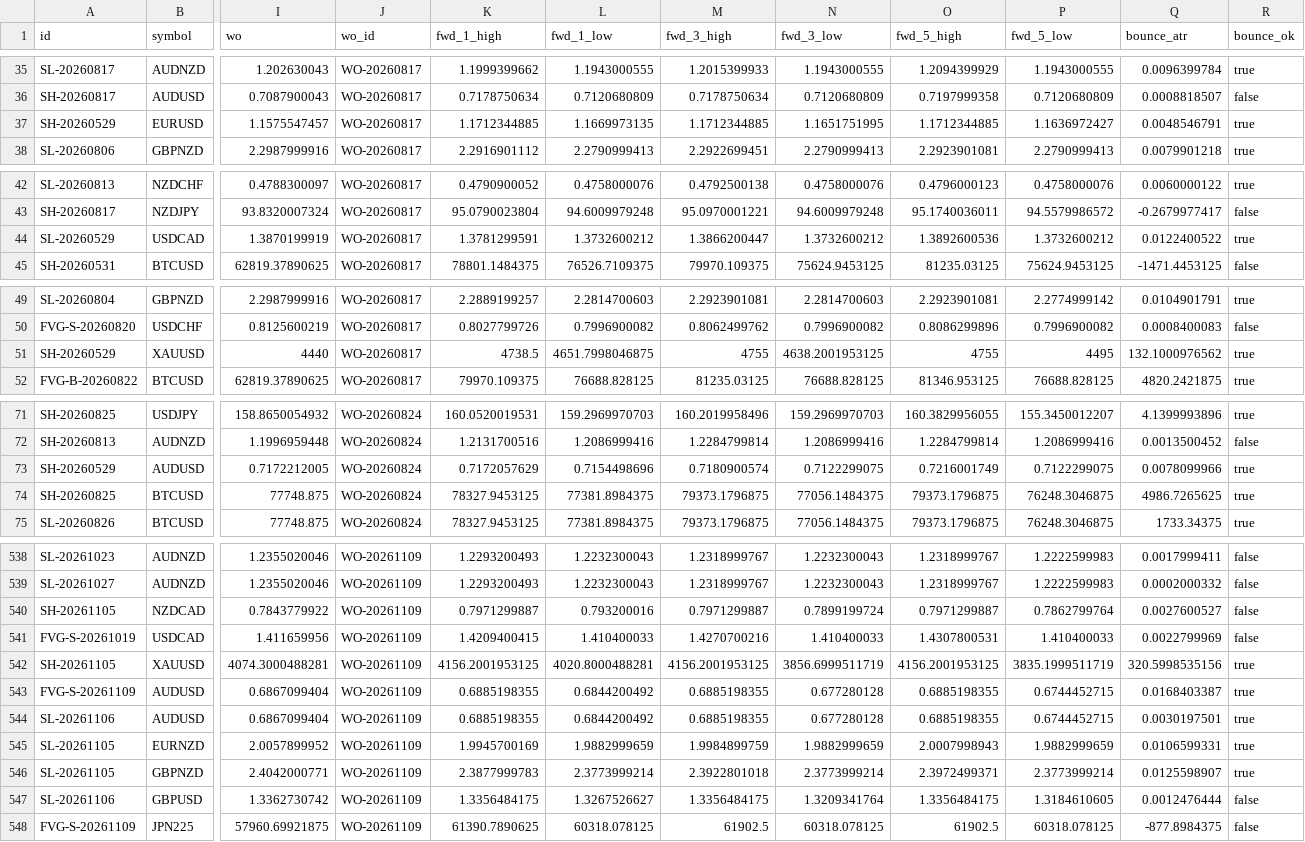
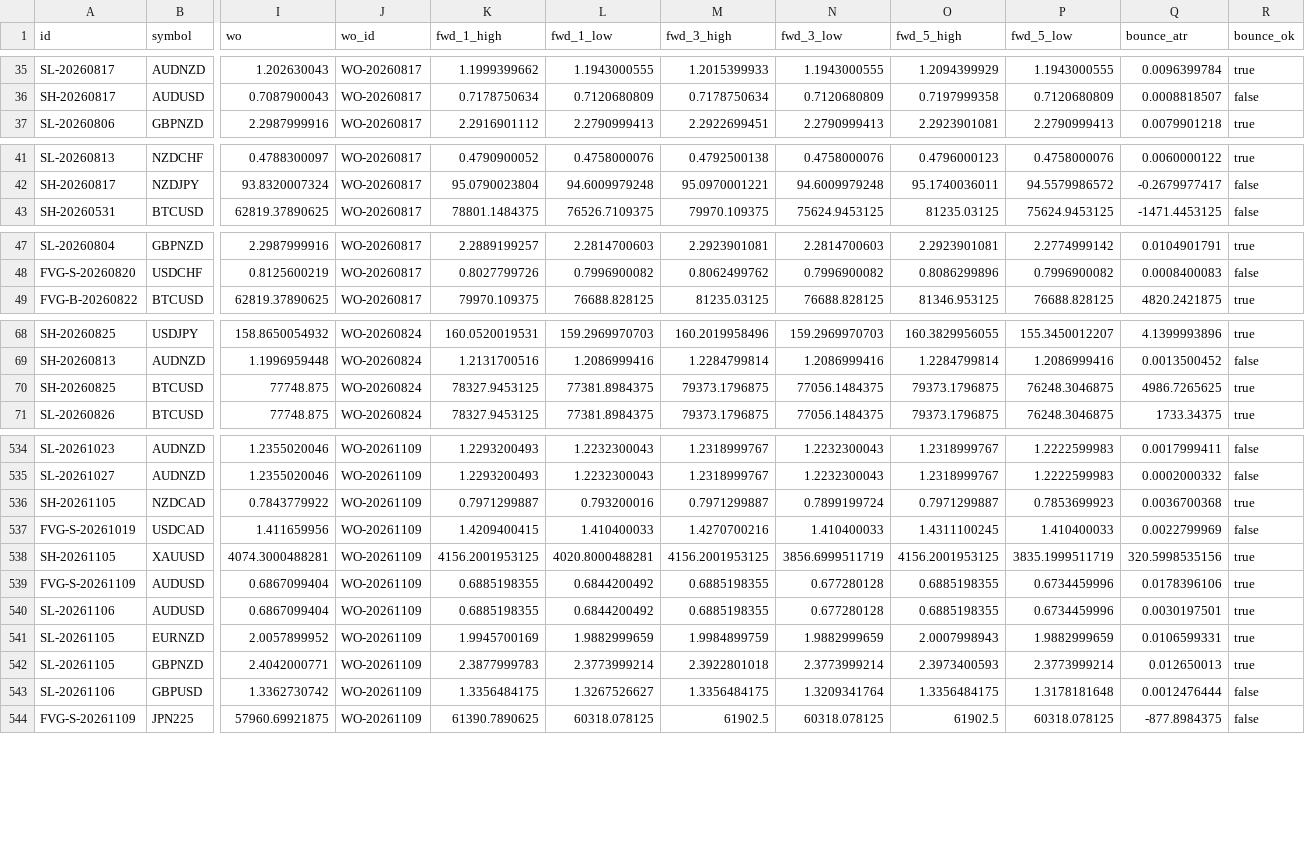
Before and after one commit to keenewong-ai/xauusd-bounce-live, a CSV file: data_hist.csv, drawn as a sheet; only a part is shown, gaps mark what is left out; removed rows and columns are numbered as before the commit, all else as after; rows hold the shown columns only; the diff covers the shown part only; the diff names each change by its address in the sheet, - before the commit and + after, or states it on an @@ line.

```diff
--- a/data_hist.csv
+++ b/data_hist.csv
-row 37: SH-20260529 | EURUSD | 1.1575547457 | WO-20260817 | 1.1712344885 | 1.1669973135 | 1.1712344885 | 1.1651751995 | 1.1712344885 | 1.1636972427 | 0.0048546791 | true
-row 44: SL-20260529 | USDCAD | 1.3870199919 | WO-20260817 | 1.3781299591 | 1.3732600212 | 1.3866200447 | 1.3732600212 | 1.3892600536 | 1.3732600212 | 0.0122400522 | true
-row 51: SH-20260529 | XAUUSD | 4440 | WO-20260817 | 4738.5 | 4651.7998046875 | 4755 | 4638.2001953125 | 4755 | 4495 | 132.1000976562 | true
-row 73: SH-20260529 | AUDUSD | 0.7172212005 | WO-20260824 | 0.7172057629 | 0.7154498696 | 0.7180900574 | 0.7122299075 | 0.7216001749 | 0.7122299075 | 0.0078099966 | true
-P536 (fwd_5_low): 0.7862799764
+P536 (fwd_5_low): 0.7853699923
-Q536 (bounce_atr): 0.0027600527
+Q536 (bounce_atr): 0.0036700368
-R536 (bounce_ok): false
+R536 (bounce_ok): true
-O537 (fwd_5_high): 1.4307800531
+O537 (fwd_5_high): 1.4311100245
-P539:P540 (fwd_5_low): 0.6744452715
+P539:P540 (fwd_5_low): 0.6734459996
-Q539 (bounce_atr): 0.0168403387
+Q539 (bounce_atr): 0.0178396106
-O542 (fwd_5_high): 2.3972499371
+O542 (fwd_5_high): 2.3973400593
-Q542 (bounce_atr): 0.0125598907
+Q542 (bounce_atr): 0.012650013
-P543 (fwd_5_low): 1.3184610605
+P543 (fwd_5_low): 1.3178181648
```
Also changed, not shown: 13 edited cells elsewhere in this file, data_levels.csv, 2 other files.
